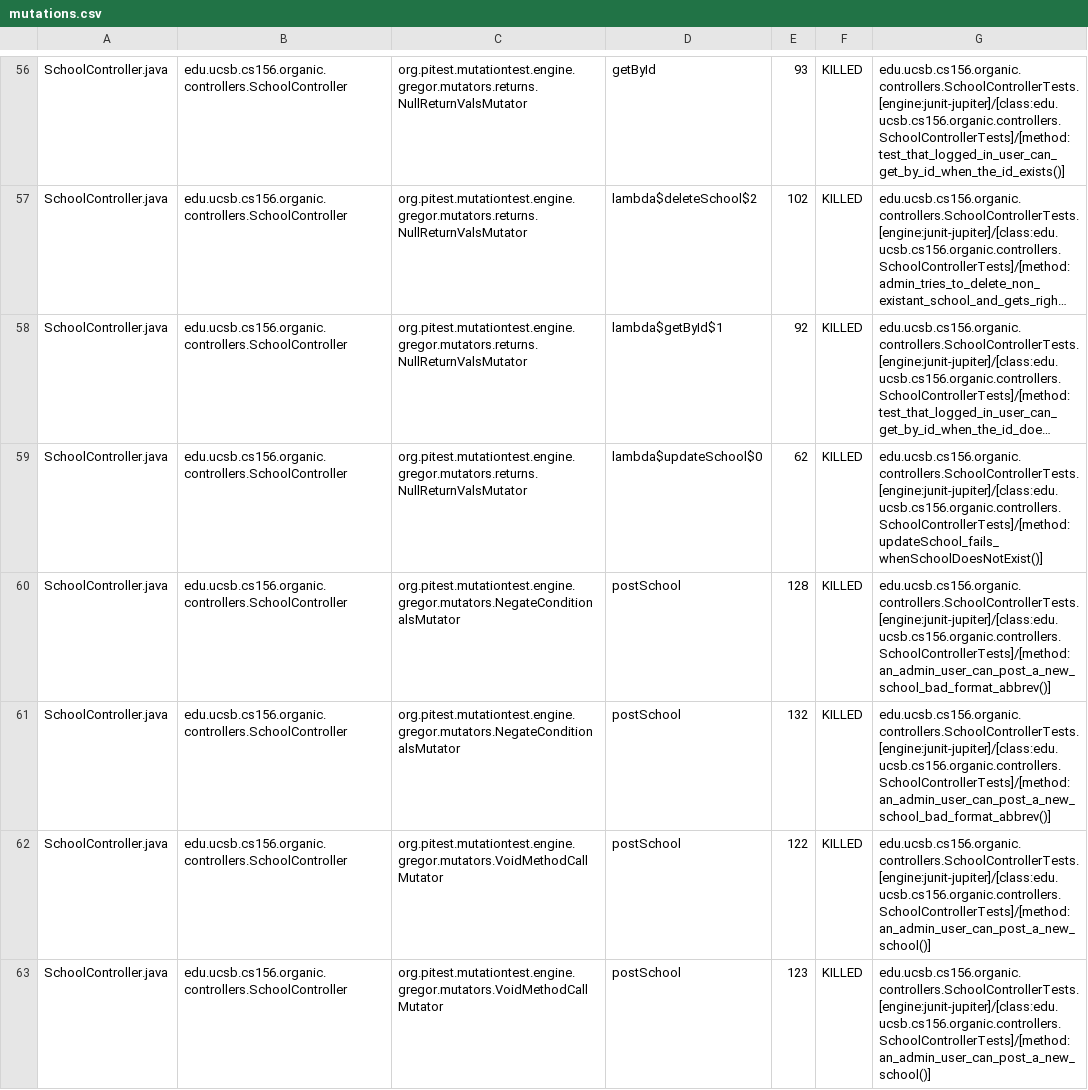
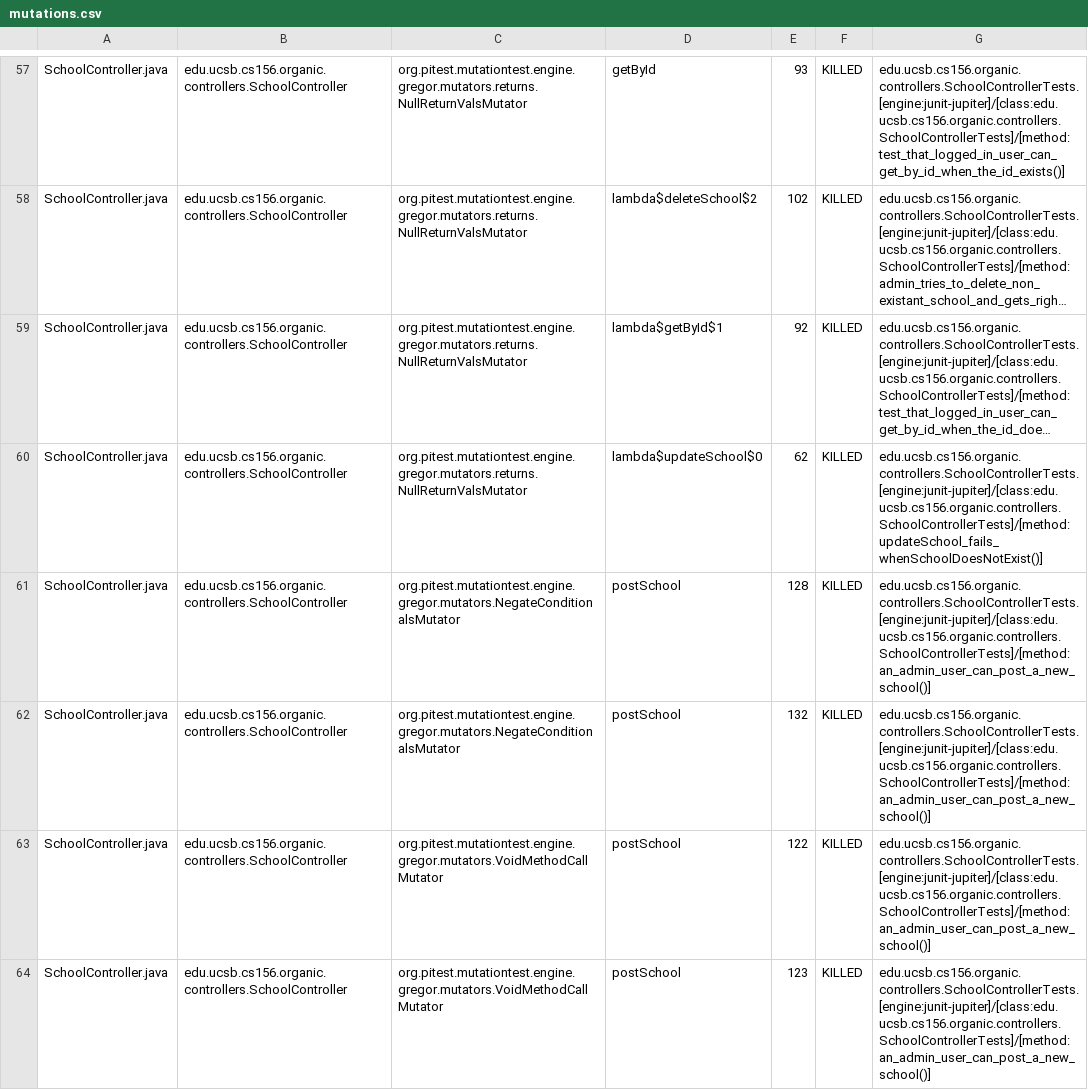
Before and after one commit to ucsb-cs156-s24/proj-organic-s24-5pm-3, a CSV file: prs/46/pitest/mutations.csv, drawn as a sheet; only a part is shown, gaps mark what is left out; long unchanged cells end in …; addresses are those after the commit; the diff covers the shown part only; the diff names each change by its address in the sheet, - before the commit and + after, or states it on an @@ line.

Commit message:
Deploying to gh-pages from @ ucsb-cs156-s24/proj-organic-s24-5pm-3@e84a7a6ff9937dcdad443ab9a1e3cd859ab8984a 🚀

```diff
--- a/prs/46/pitest/mutations.csv
+++ b/prs/46/pitest/mutations.csv
-G61:G62: edu.ucsb.cs156.organic.controllers.SchoolControllerTests.[engine:junit-jupiter]/[class:edu.ucsb.cs156.organic.controllers.SchoolControllerTests]/[method:an_admin_user_can_post_a_new_school_bad_format_abbrev()]
+G61:G62: edu.ucsb.cs156.organic.controllers.SchoolControllerTests.[engine:junit-jupiter]/[class:edu.ucsb.cs156.organic.controllers.SchoolControllerTests]/[method:an_admin_user_can_post_a_new_school()]
```
Also changed, not shown: 1 added row and 92 edited cells elsewhere in this file, 24 other files.
